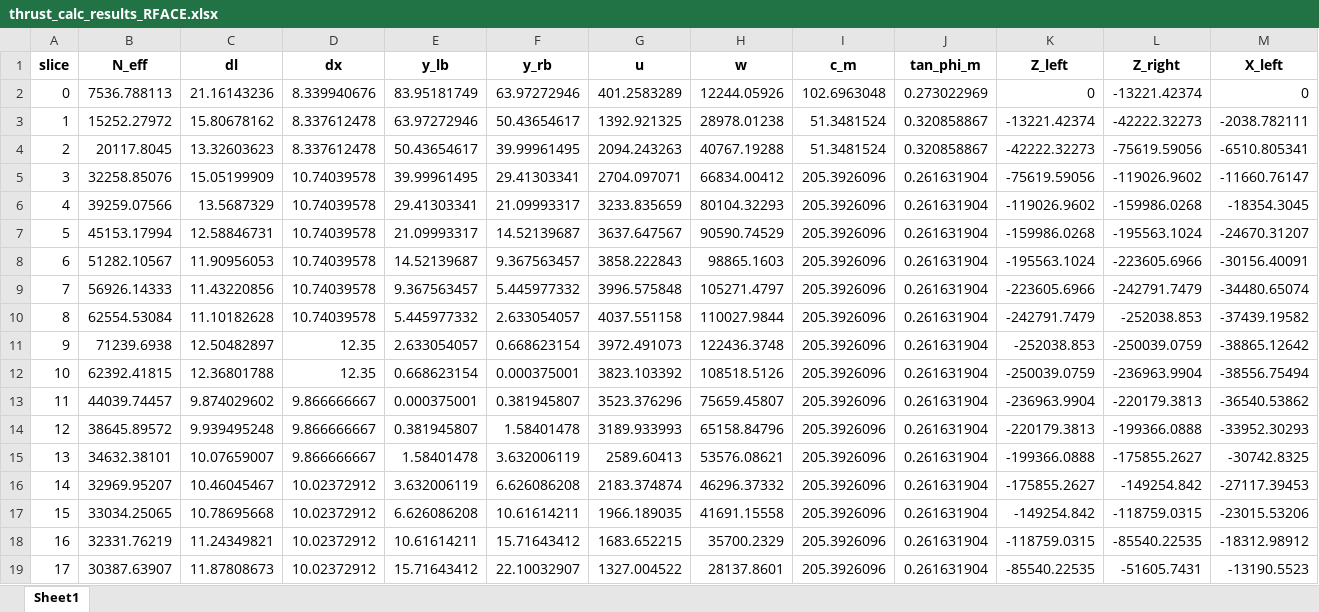
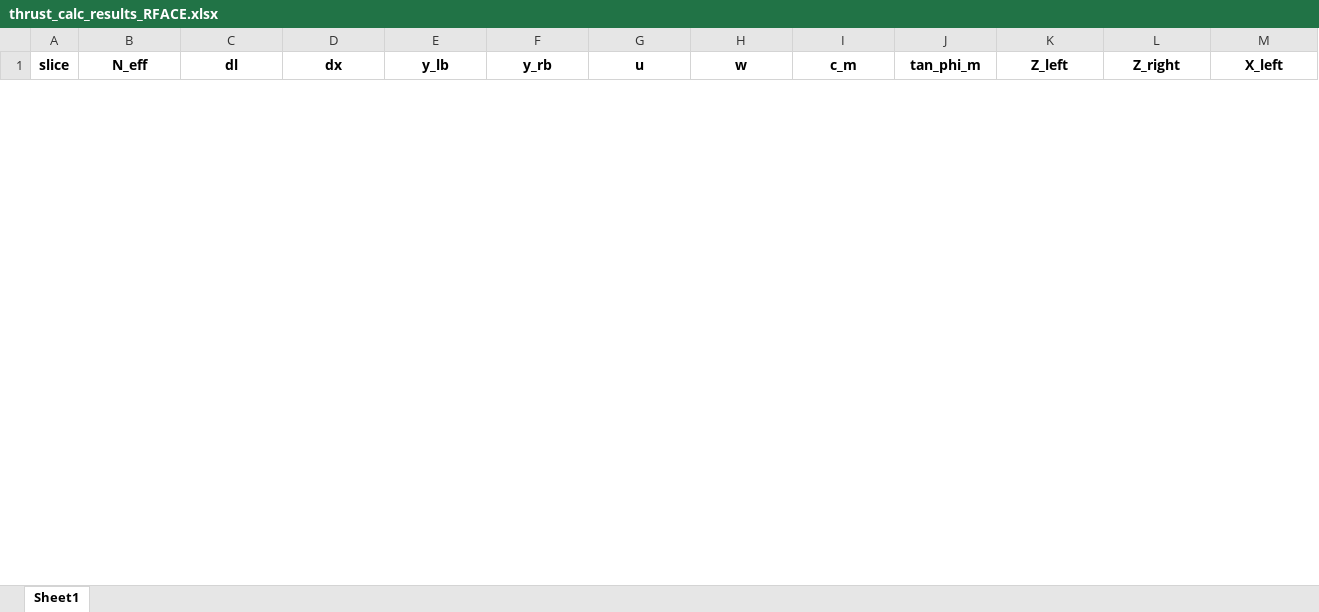
Before and after one commit to njones61/xslope, an Excel workbook: thrust_calc_results_RFACE.xlsx, sheet Sheet1, drawn as a sheet; only a part is shown; values as stored, in another font and other column widths than the file's, no borders; removed rows and columns are numbered as before the commit, all else as after; rows hold the shown columns only; the diff covers the shown part only; the diff names each change by its address in the sheet, - before the commit and + after, or states it on an @@ line.

Commit message:
debugging why line of thrust is wrong with inclined distributed load. no luck.

```diff
--- a/thrust_calc_results_RFACE.xlsx (sheet Sheet1)
+++ b/thrust_calc_results_RFACE.xlsx (sheet Sheet1)
-row 2: 0 | 7536.788113 | 21.16143236 | 8.339940676 | 83.95181749 | 63.97272946 | 401.2583289 | 12244.05926 | 102.6963048 | 0.273022969 | 0 | -13221.42374 | 0
-row 3: 1 | 15252.27972 | 15.80678162 | 8.337612478 | 63.97272946 | 50.43654617 | 1392.921325 | 28978.01238 | 51.3481524 | 0.320858867 | -13221.42374 | -42222.32273 | -2038.782111
-row 4: 2 | 20117.8045 | 13.32603623 | 8.337612478 | 50.43654617 | 39.99961495 | 2094.243263 | 40767.19288 | 51.3481524 | 0.320858867 | -42222.32273 | -75619.59056 | -6510.805341
-row 5: 3 | 32258.85076 | 15.05199909 | 10.74039578 | 39.99961495 | 29.41303341 | 2704.097071 | 66834.00412 | 205.3926096 | 0.261631904 | -75619.59056 | -119026.9602 | -11660.76147
-row 6: 4 | 39259.07566 | 13.5687329 | 10.74039578 | 29.41303341 | 21.09993317 | 3233.835659 | 80104.32293 | 205.3926096 | 0.261631904 | -119026.9602 | -159986.0268 | -18354.3045
-row 7: 5 | 45153.17994 | 12.58846731 | 10.74039578 | 21.09993317 | 14.52139687 | 3637.647567 | 90590.74529 | 205.3926096 | 0.261631904 | -159986.0268 | -195563.1024 | -24670.31207
-row 8: 6 | 51282.10567 | 11.90956053 | 10.74039578 | 14.52139687 | 9.367563457 | 3858.222843 | 98865.1603 | 205.3926096 | 0.261631904 | -195563.1024 | -223605.6966 | -30156.40091
-row 9: 7 | 56926.14333 | 11.43220856 | 10.74039578 | 9.367563457 | 5.445977332 | 3996.575848 | 105271.4797 | 205.3926096 | 0.261631904 | -223605.6966 | -242791.7479 | -34480.65074
-row 10: 8 | 62554.53084 | 11.10182628 | 10.74039578 | 5.445977332 | 2.633054057 | 4037.551158 | 110027.9844 | 205.3926096 | 0.261631904 | -242791.7479 | -252038.853 | -37439.19582
-row 11: 9 | 71239.6938 | 12.50482897 | 12.35 | 2.633054057 | 0.668623154 | 3972.491073 | 122436.3748 | 205.3926096 | 0.261631904 | -252038.853 | -250039.0759 | -38865.12642
-row 12: 10 | 62392.41815 | 12.36801788 | 12.35 | 0.668623154 | 0.000375001 | 3823.103392 | 108518.5126 | 205.3926096 | 0.261631904 | -250039.0759 | -236963.9904 | -38556.75494
-row 13: 11 | 44039.74457 | 9.874029602 | 9.866666667 | 0.000375001 | 0.381945807 | 3523.376296 | 75659.45807 | 205.3926096 | 0.261631904 | -236963.9904 | -220179.3813 | -36540.53862
-row 14: 12 | 38645.89572 | 9.939495248 | 9.866666667 | 0.381945807 | 1.58401478 | 3189.933993 | 65158.84796 | 205.3926096 | 0.261631904 | -220179.3813 | -199366.0888 | -33952.30293
-row 15: 13 | 34632.38101 | 10.07659007 | 9.866666667 | 1.58401478 | 3.632006119 | 2589.60413 | 53576.08621 | 205.3926096 | 0.261631904 | -199366.0888 | -175855.2627 | -30742.8325
-row 16: 14 | 32969.95207 | 10.46045467 | 10.02372912 | 3.632006119 | 6.626086208 | 2183.374874 | 46296.37332 | 205.3926096 | 0.261631904 | -175855.2627 | -149254.842 | -27117.39453
-row 17: 15 | 33034.25065 | 10.78695668 | 10.02372912 | 6.626086208 | 10.61614211 | 1966.189035 | 41691.15558 | 205.3926096 | 0.261631904 | -149254.842 | -118759.0315 | -23015.53206
-row 18: 16 | 32331.76219 | 11.24349821 | 10.02372912 | 10.61614211 | 15.71643412 | 1683.652215 | 35700.2329 | 205.3926096 | 0.261631904 | -118759.0315 | -85540.22535 | -18312.98912
-row 19: 17 | 30387.63907 | 11.87808673 | 10.02372912 | 15.71643412 | 22.10032907 | 1327.004522 | 28137.8601 | 205.3926096 | 0.261631904 | -85540.22535 | -51605.7431 | -13190.5523
```
Also changed, not shown: 20 added rows and 2 removed rows elsewhere in this sheet, docs/input_template_dam2.xlsx, docs/input_template_lface2.xlsx, 16 other files.
